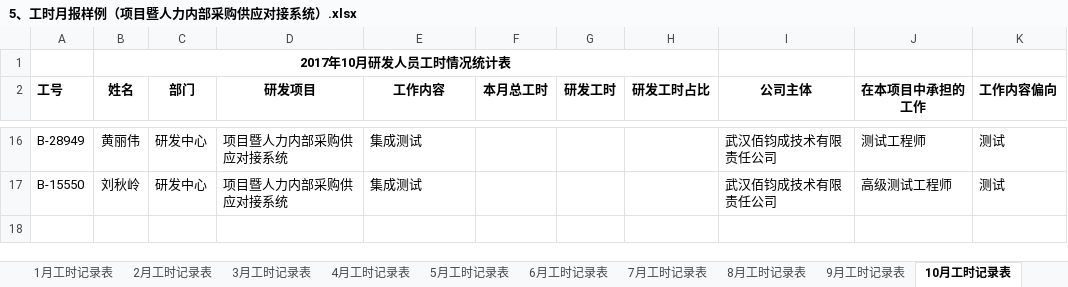
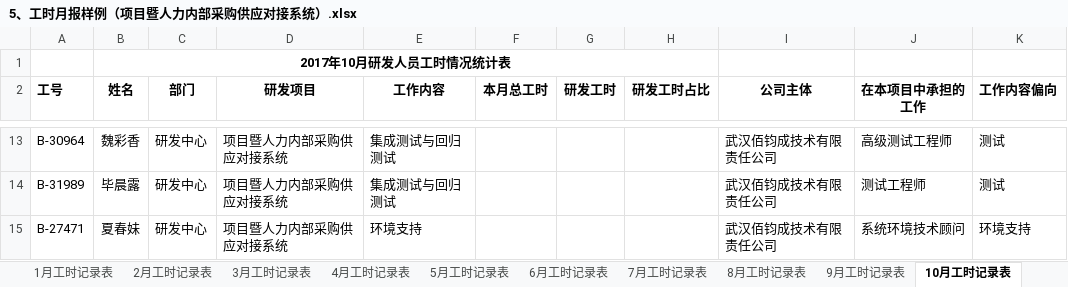
Before and after one commit to CoderDream/backuio, an Excel workbook: 006_doc/项目暨人力内部采购供应对接系统/5、工时月报样例（项目暨人力内部采购供应对接系统）.xlsx, sheet 10月工时记录表, drawn as a sheet; only a part is shown, gaps mark what is left out; values as stored, in another font and other column widths than the file's, no borders; addresses are those after the commit; the diff covers the shown part only; the diff names each change by its address in the sheet, - before the commit and + after, or states it on an @@ line.

```diff
--- a/006_doc/项目暨人力内部采购供应对接系统/5、工时月报样例（项目暨人力内部采购供应对接系统）.xlsx (sheet 10月工时记录表)
+++ b/006_doc/项目暨人力内部采购供应对接系统/5、工时月报样例（项目暨人力内部采购供应对接系统）.xlsx (sheet 10月工时记录表)
-A13 (工号): B-28949
+A13 (工号): B-30964
-B13 (姓名): 黄丽伟
+B13 (姓名): 魏彩香
-E13:E14 (工作内容): 集成测试
+E13:E14 (工作内容): 集成测试与回归测试
-J13 (在本项目中承担的工作): 测试工程师
+J13 (在本项目中承担的工作): 高级测试工程师
-A14 (工号): B-15550
+A14 (工号): B-31989
-B14 (姓名): 刘秋岭
+B14 (姓名): 毕晨露
-J14 (在本项目中承担的工作): 高级测试工程师
+J14 (在本项目中承担的工作): 测试工程师
+row 15: B-27471 | 夏春妹 | 研发中心 | 项目暨人力内部采购供应对接系统 | 环境支持 |  |  |  | 武汉佰钧成技术有限责任公司 | 系统环境技术顾问 | 环境支持
```
Also changed, not shown: 6 added rows, 9 removed rows and 16 edited cells elsewhere in this sheet, sheet 12月工时记录表, sheet 11月工时记录表, sheet 9月工时记录表, sheet 7月工时记录表, sheet 8月工时记录表, sheet 6月工时记录表, 5 more sheets, 24 other files.
